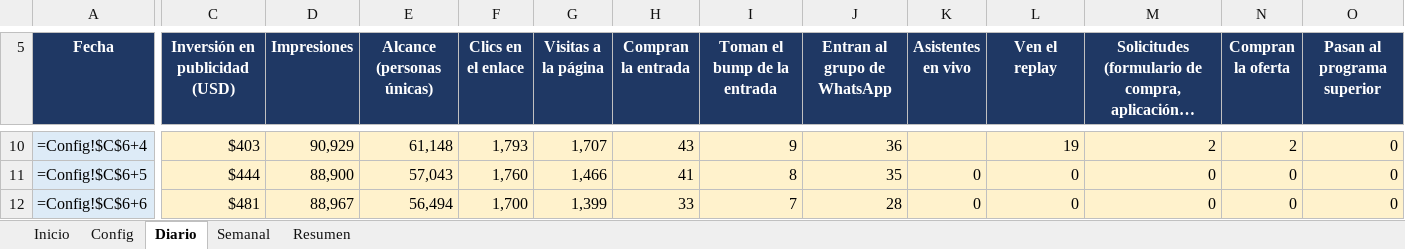
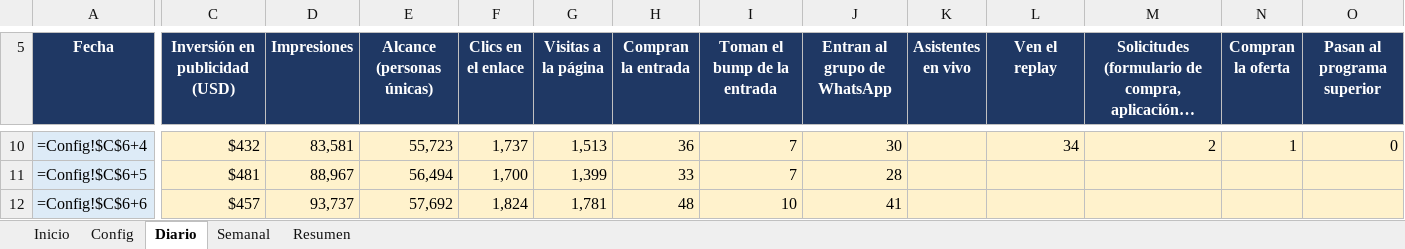
Before and after one commit to jesustassarolo/modelos-financieros-embudos, an Excel workbook: excel/metricas-diarias/04_Metricas_Diarias_Embudo_Webinar_Pago.xlsx, sheet Diario, drawn as a sheet; only a part is shown, gaps mark what is left out; long unchanged cells end in …; values as stored, in another font and other column widths than the file's, no borders; formulas without a stored value are shown as written; the diff covers the shown part only; the diff names each change by its address in the sheet, - before the commit and + after, or states it on an @@ line.

```diff
--- a/excel/metricas-diarias/04_Metricas_Diarias_Embudo_Webinar_Pago.xlsx (sheet Diario)
+++ b/excel/metricas-diarias/04_Metricas_Diarias_Embudo_Webinar_Pago.xlsx (sheet Diario)
-C10 (Inversión en publicidad (USD)): $403
+C10 (Inversión en publicidad (USD)): $432
-D10 (Impresiones): 90,929
+D10 (Impresiones): 83,581
-E10 (Alcance (personas únicas)): 61,148
+E10 (Alcance (personas únicas)): 55,723
-F10 (Clics en el enlace): 1,793
+F10 (Clics en el enlace): 1,737
-G10 (Visitas a la página): 1,707
+G10 (Visitas a la página): 1,513
-H10 (Compran la entrada): 43
+H10 (Compran la entrada): 36
-I10 (Toman el bump de la entrada): 9
+I10 (Toman el bump de la entrada): 7
-J10 (Entran al grupo de WhatsApp): 36
+J10 (Entran al grupo de WhatsApp): 30
-L10 (Ven el replay): 19
+L10 (Ven el replay): 34
-N10 (Compran la oferta): 2
+N10 (Compran la oferta): 1
-C11 (Inversión en publicidad (USD)): $444
+C11 (Inversión en publicidad (USD)): $481
-D11 (Impresiones): 88,900
+D11 (Impresiones): 88,967
-E11 (Alcance (personas únicas)): 57,043
+E11 (Alcance (personas únicas)): 56,494
-F11 (Clics en el enlace): 1,760
+F11 (Clics en el enlace): 1,700
-G11 (Visitas a la página): 1,466
+G11 (Visitas a la página): 1,399
-H11 (Compran la entrada): 41
+H11 (Compran la entrada): 33
-I11 (Toman el bump de la entrada): 8
+I11 (Toman el bump de la entrada): 7
-J11 (Entran al grupo de WhatsApp): 35
+J11 (Entran al grupo de WhatsApp): 28
-K11:K12 (Asistentes en vivo): 0
+K11:K12 (Asistentes en vivo): (empty)
-L11:L12 (Ven el replay): 0
+L11:L12 (Ven el replay): (empty)
-M11:M12: 0
+M11:M12: (empty)
-N11:N12 (Compran la oferta): 0
+N11:N12 (Compran la oferta): (empty)
-O11:O12 (Pasan al programa superior): 0
+O11:O12 (Pasan al programa superior): (empty)
-C12 (Inversión en publicidad (USD)): $481
+C12 (Inversión en publicidad (USD)): $457
-D12 (Impresiones): 88,967
+D12 (Impresiones): 93,737
-E12 (Alcance (personas únicas)): 56,494
+E12 (Alcance (personas únicas)): 57,692
-F12 (Clics en el enlace): 1,700
+F12 (Clics en el enlace): 1,824
-G12 (Visitas a la página): 1,399
+G12 (Visitas a la página): 1,781
-H12 (Compran la entrada): 33
+H12 (Compran la entrada): 48
-I12 (Toman el bump de la entrada): 7
+I12 (Toman el bump de la entrada): 10
-J12 (Entran al grupo de WhatsApp): 28
+J12 (Entran al grupo de WhatsApp): 41
```
Also changed, not shown: 290 edited cells elsewhere in this sheet, excel/metricas-diarias/01_Metricas_Diarias_Embudo_Low_Ticket.xlsx, excel/metricas-diarias/02_Metricas_Diarias_Embudo_Webinar_Gratuito.xlsx, 2 other files.
